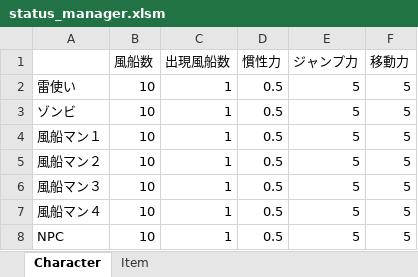
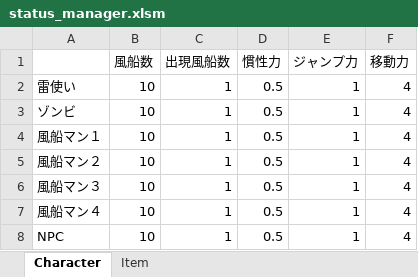
Before and after one commit to Nishin3614/Balloon, an Excel workbook: data/LOAD/STATUS/status_manager.xlsm, sheet Character, drawn as a sheet; values as stored, in another font and other column widths than the file's, no borders; charts and pictures not drawn; the diff names each change by its address in the sheet, - before the commit and + after, or states it on an @@ line.

```diff
--- a/data/LOAD/STATUS/status_manager.xlsm (sheet Character)
+++ b/data/LOAD/STATUS/status_manager.xlsm (sheet Character)
-E2:E8 (ジャンプ力): 5
+E2:E8 (ジャンプ力): 1
-F2:F8 (移動力): 5
+F2:F8 (移動力): 4
```
Also changed, not shown: 14 other files.
